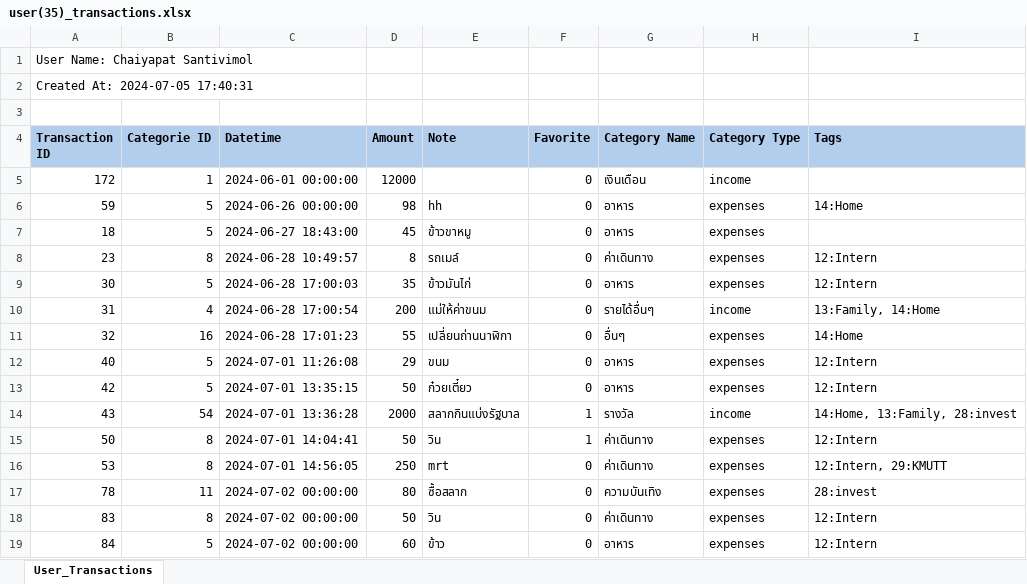
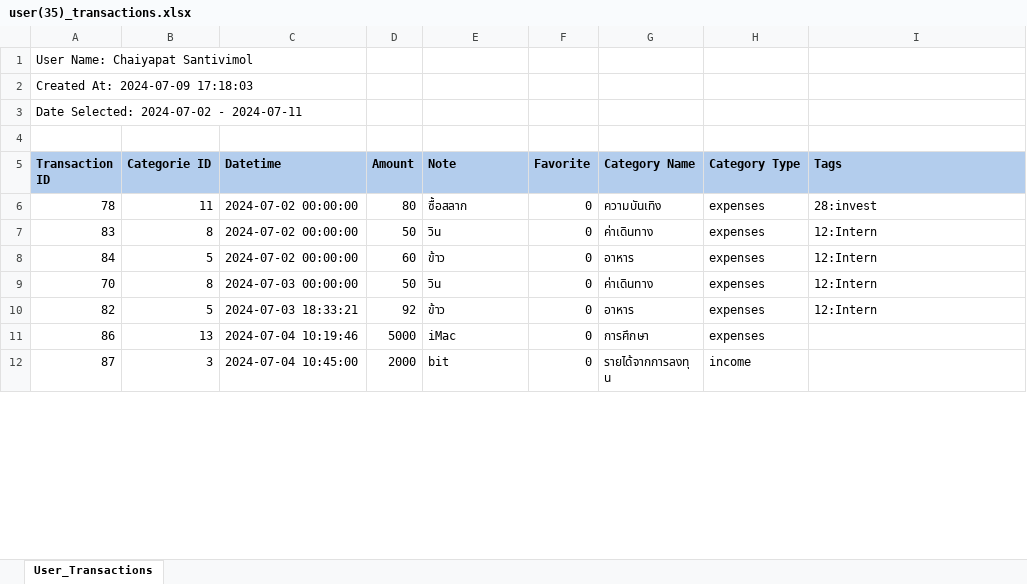
Before and after one commit to xRiRinZx/BD_Project_intern, an Excel workbook: exports/user(35)_transactions.xlsx, sheet User_Transactions, drawn as a sheet; only a part is shown; the shorter side is filled out with more unchanged rows; values as stored, in another font and other column widths than the file's, no borders; removed rows and columns are numbered as before the commit, all else as after; the diff covers the shown part only; the diff names each change by its address in the sheet, - before the commit and + after, or states it on an @@ line.

Commit message:
Rename Export file

```diff
--- a/exports/user(35)_transactions.xlsx (sheet User_Transactions)
+++ b/exports/user(35)_transactions.xlsx (sheet User_Transactions)
-A2 (Transaction ID): Created At: 2024-07-05 17:40:31
+A2 (Transaction ID): Created At: 2024-07-09 17:18:03
+row 3: Date Selected: 2024-07-02 - 2024-07-11
-row 5: 172 | 1 | 2024-06-01 00:00:00 | 12000 |  | 0 | เงินเดือน | income
-row 6: 59 | 5 | 2024-06-26 00:00:00 | 98 | hh | 0 | อาหาร | expenses | 14:Home
-row 7: 18 | 5 | 2024-06-27 18:43:00 | 45 | ข้าวขาหมู | 0 | อาหาร | expenses
-row 8: 23 | 8 | 2024-06-28 10:49:57 | 8 | รถเมล์ | 0 | ค่าเดินทาง | expenses | 12:Intern
-row 9: 30 | 5 | 2024-06-28 17:00:03 | 35 | ข้าวมันไก่ | 0 | อาหาร | expenses | 12:Intern
-row 10: 31 | 4 | 2024-06-28 17:00:54 | 200 | แม่ให้ค่าขนม | 0 | รายได้อื่นๆ | income | 13:Family, 14:Home
-row 11: 32 | 16 | 2024-06-28 17:01:23 | 55 | เปลี่ยนถ่านนาฬิกา | 0 | อื่นๆ | expenses | 14:Home
-row 12: 40 | 5 | 2024-07-01 11:26:08 | 29 | ขนม | 0 | อาหาร | expenses | 12:Intern
-row 13: 42 | 5 | 2024-07-01 13:35:15 | 50 | ก๋วยเตี๋ยว | 0 | อาหาร | expenses | 12:Intern
-row 14: 43 | 54 | 2024-07-01 13:36:28 | 2000 | สลากกินแบ่งรัฐบาล | 1 | รางวัล | income | 14:Home, 13:Family, 28:invest
-row 15: 50 | 8 | 2024-07-01 14:04:41 | 50 | วิน | 1 | ค่าเดินทาง | expenses | 12:Intern
-row 16: 53 | 8 | 2024-07-01 14:56:05 | 250 | mrt | 0 | ค่าเดินทาง | expenses | 12:Intern, 29:KMUTT
```
Also changed, not shown: 26 added rows elsewhere in this sheet, exports/user(23)_transactions.xlsx, exports/user_23_template.xlsx, 2 other files.
